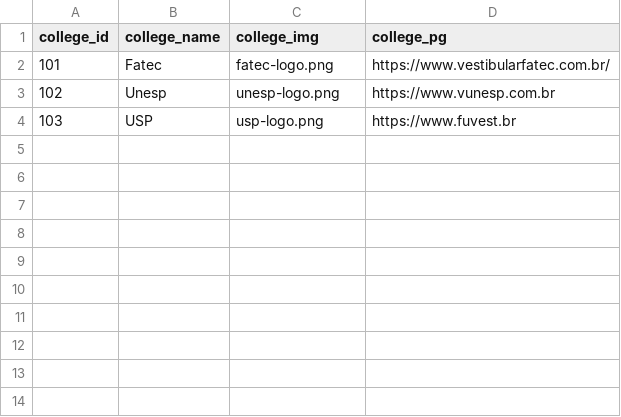
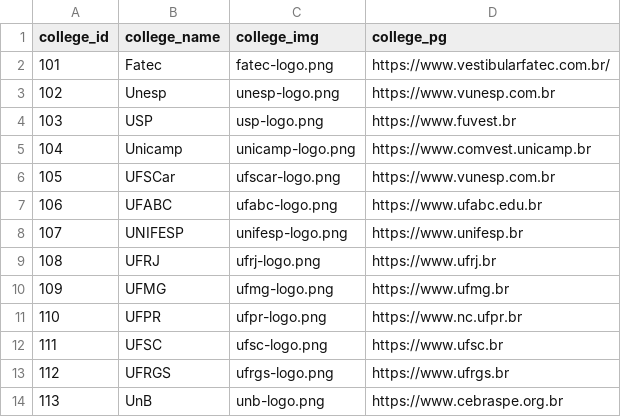
Before and after one commit to Edu2566/VestibuLobby-API, a CSV file: routes/college_api/static-college_api/CSV_DB/College_DB.csv, drawn as a sheet.

```diff
--- a/routes/college_api/static-college_api/CSV_DB/College_DB.csv
+++ b/routes/college_api/static-college_api/CSV_DB/College_DB.csv
@@ -4 +4,11 @@ college_id;college_name;college_img;college_pg
 103;USP;usp-logo.png;https://www.fuvest.br
+104;Unicamp;unicamp-logo.png;https://www.comvest.unicamp.br
+105;UFSCar;ufscar-logo.png;https://www.vunesp.com.br
+106;UFABC;ufabc-logo.png;https://www.ufabc.edu.br
+107;UNIFESP;unifesp-logo.png;https://www.unifesp.br
+108;UFRJ;ufrj-logo.png;https://www.ufrj.br
+109;UFMG;ufmg-logo.png;https://www.ufmg.br
+110;UFPR;ufpr-logo.png;https://www.nc.ufpr.br
+111;UFSC;ufsc-logo.png;https://www.ufsc.br
+112;UFRGS;ufrgs-logo.png;https://www.ufrgs.br
+113;UnB;unb-logo.png;https://www.cebraspe.org.br
```
Also changed, not shown: routes/course_api/static-course_api/CSV_DB/Course_DB.csv, 10 other files.
